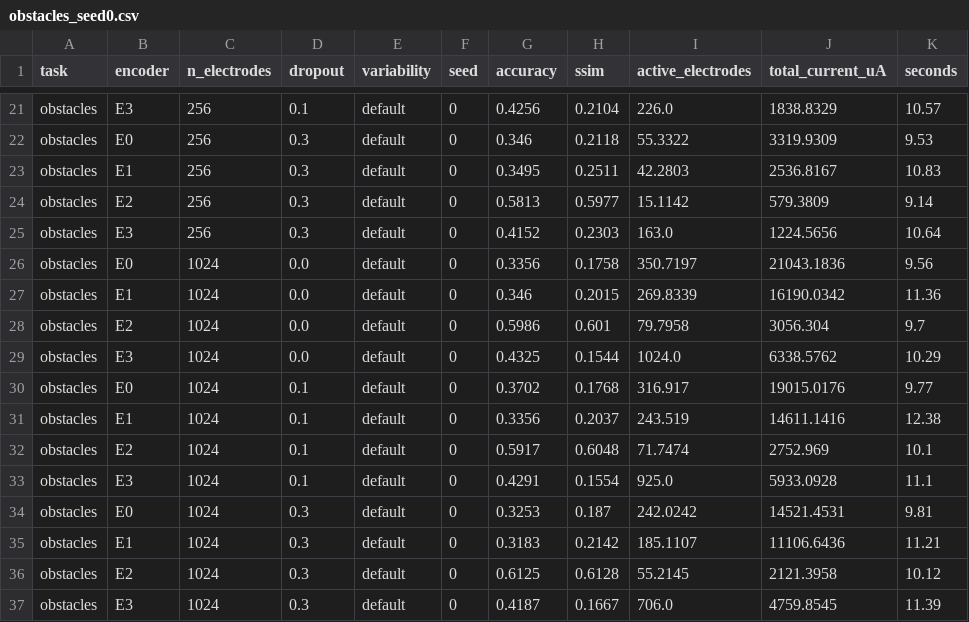
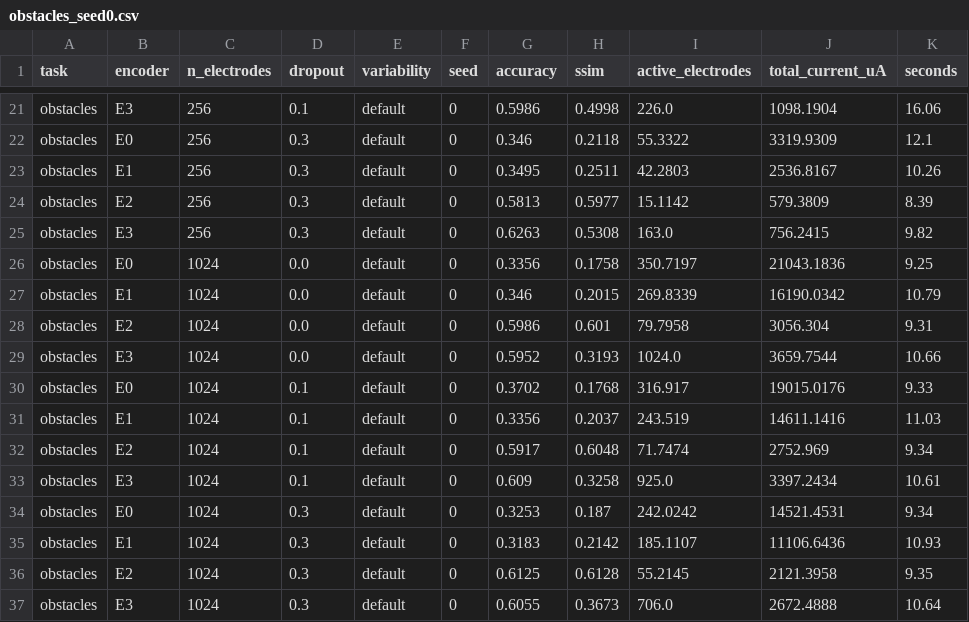
Before and after one commit to brycekage/phosphene-lab, a CSV file: results/benchmark_parts/obstacles_seed0.csv, drawn as a sheet; only a part is shown, gaps mark what is left out; the diff covers the shown part only; the diff names each change by its address in the sheet, - before the commit and + after, or states it on an @@ line.

```diff
--- a/results/benchmark_parts/obstacles_seed0.csv
+++ b/results/benchmark_parts/obstacles_seed0.csv
-G21 (accuracy): 0.4256
+G21 (accuracy): 0.5986
-H21 (ssim): 0.2104
+H21 (ssim): 0.4998
-J21 (total_current_uA): 1838.8329
+J21 (total_current_uA): 1098.1904
-K21 (seconds): 10.57
+K21 (seconds): 16.06
-K22 (seconds): 9.53
+K22 (seconds): 12.1
-K23 (seconds): 10.83
+K23 (seconds): 10.26
-K24 (seconds): 9.14
+K24 (seconds): 8.39
-G25 (accuracy): 0.4152
+G25 (accuracy): 0.6263
-H25 (ssim): 0.2303
+H25 (ssim): 0.5308
-J25 (total_current_uA): 1224.5656
+J25 (total_current_uA): 756.2415
-K25 (seconds): 10.64
+K25 (seconds): 9.82
-K26 (seconds): 9.56
+K26 (seconds): 9.25
-K27 (seconds): 11.36
+K27 (seconds): 10.79
-K28 (seconds): 9.7
+K28 (seconds): 9.31
-G29 (accuracy): 0.4325
+G29 (accuracy): 0.5952
-H29 (ssim): 0.1544
+H29 (ssim): 0.3193
-J29 (total_current_uA): 6338.5762
+J29 (total_current_uA): 3659.7544
-K29 (seconds): 10.29
+K29 (seconds): 10.66
-K30 (seconds): 9.77
+K30 (seconds): 9.33
-K31 (seconds): 12.38
+K31 (seconds): 11.03
-K32 (seconds): 10.1
+K32 (seconds): 9.34
-G33 (accuracy): 0.4291
+G33 (accuracy): 0.609
-H33 (ssim): 0.1554
+H33 (ssim): 0.3258
-J33 (total_current_uA): 5933.0928
+J33 (total_current_uA): 3397.2434
-K33 (seconds): 11.1
+K33 (seconds): 10.61
-K34 (seconds): 9.81
+K34 (seconds): 9.34
-K35 (seconds): 11.21
+K35 (seconds): 10.93
-K36 (seconds): 10.12
+K36 (seconds): 9.35
-G37 (accuracy): 0.4187
+G37 (accuracy): 0.6055
-H37 (ssim): 0.1667
+H37 (ssim): 0.3673
-J37 (total_current_uA): 4759.8545
+J37 (total_current_uA): 2672.4888
-K37 (seconds): 11.39
+K37 (seconds): 10.64
```
Also changed, not shown: 66 edited cells elsewhere in this file, results/benchmark.csv, results/benchmark_parts/obstacles_seed1.csv, 23 other files.
